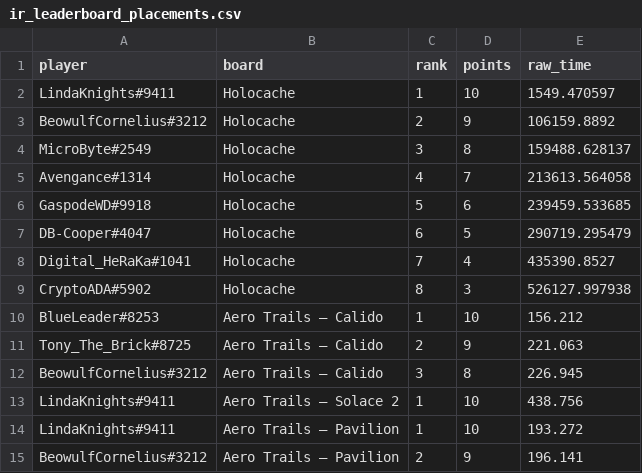
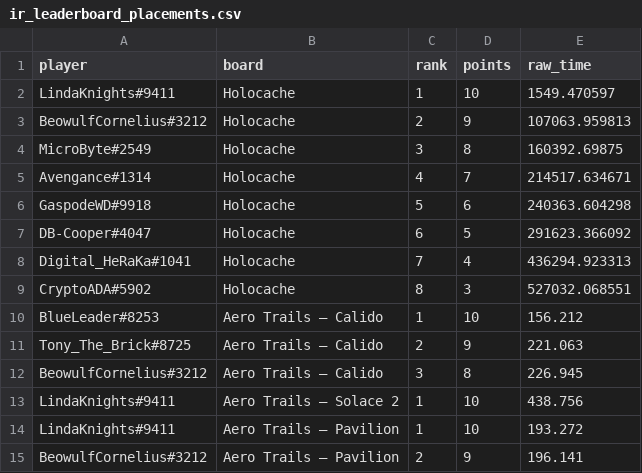
Before and after one commit to Rise-Underground/Rise-Underground.github.io, a CSV file: ir_leaderboard_placements.csv, drawn as a sheet; only a part is shown.

```diff
--- a/ir_leaderboard_placements.csv
+++ b/ir_leaderboard_placements.csv
@@ -2,9 +2,9 @@ player,board,rank,points,raw_time
 "LindaKnights#9411","Holocache",1,10,1549.470597
-"BeowulfCornelius#3212","Holocache",2,9,106159.8892
-"MicroByte#2549","Holocache",3,8,159488.628137
-"Avengance#1314","Holocache",4,7,213613.564058
-"GaspodeWD#9918","Holocache",5,6,239459.533685
-"DB-Cooper#4047","Holocache",6,5,290719.295479
-"Digital_HeRaKa#1041","Holocache",7,4,435390.8527
-"CryptoADA#5902","Holocache",8,3,526127.997938
+"BeowulfCornelius#3212","Holocache",2,9,107063.959813
+"MicroByte#2549","Holocache",3,8,160392.69875
+"Avengance#1314","Holocache",4,7,214517.634671
+"GaspodeWD#9918","Holocache",5,6,240363.604298
+"DB-Cooper#4047","Holocache",6,5,291623.366092
+"Digital_HeRaKa#1041","Holocache",7,4,436294.923313
+"CryptoADA#5902","Holocache",8,3,527032.068551
 "BlueLeader#8253","Aero Trails — Calido",1,10,156.212
```
Also changed, not shown: 2 other files.
